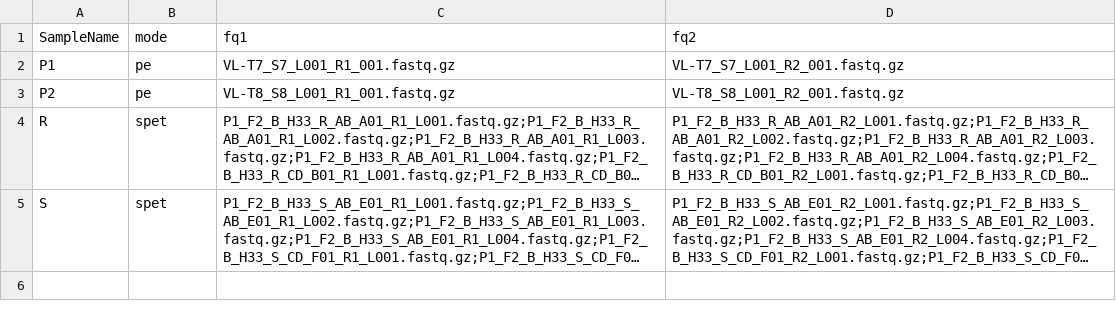
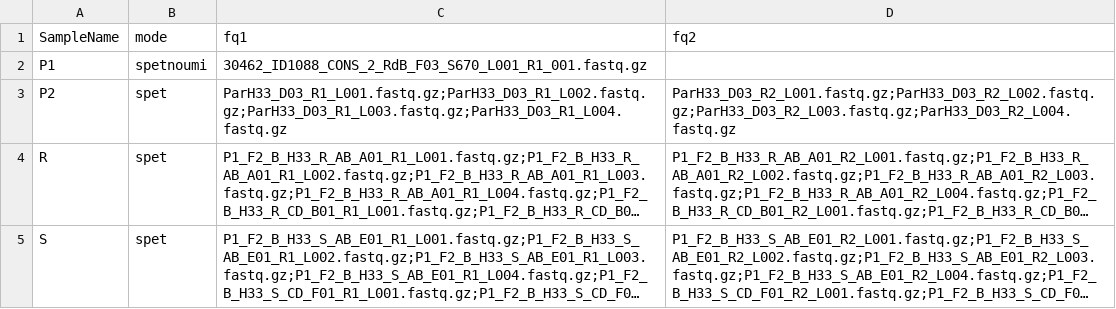
Before and after one commit to hatrang22/ezQTLseq, a CSV file: samples.csv, drawn as a sheet; long unchanged cells end in …; the diff names each change by its address in the sheet, - before the commit and + after, or states it on an @@ line.

Commit message:
FIX get_fq2 function for tests on rdb_h33 data with spetnoumi mode

```diff
--- a/samples.csv
+++ b/samples.csv
-B2: pe
+B2: spetnoumi
-C2: VL-T7_S7_L001_R1_001.fastq.gz
+C2: 30462_ID1088_CONS_2_RdB_F03_S670_L001_R1_001.fastq.gz
-D2: VL-T7_S7_L001_R2_001.fastq.gz
+D2: (empty)
-B3: pe
+B3: spet
-C3: VL-T8_S8_L001_R1_001.fastq.gz
+C3: ParH33_D03_R1_L001.fastq.gz;ParH33_D03_R1_L002.fastq.gz;ParH33_D03_R1_L003.fastq.gz;ParH33_D03_R1_L004.fastq.gz
-D3: VL-T8_S8_L001_R2_001.fastq.gz
+D3: ParH33_D03_R2_L001.fastq.gz;ParH33_D03_R2_L002.fastq.gz;ParH33_D03_R2_L003.fastq.gz;ParH33_D03_R2_L004.fastq.gz
```
Also changed, not shown: 3 other files.
